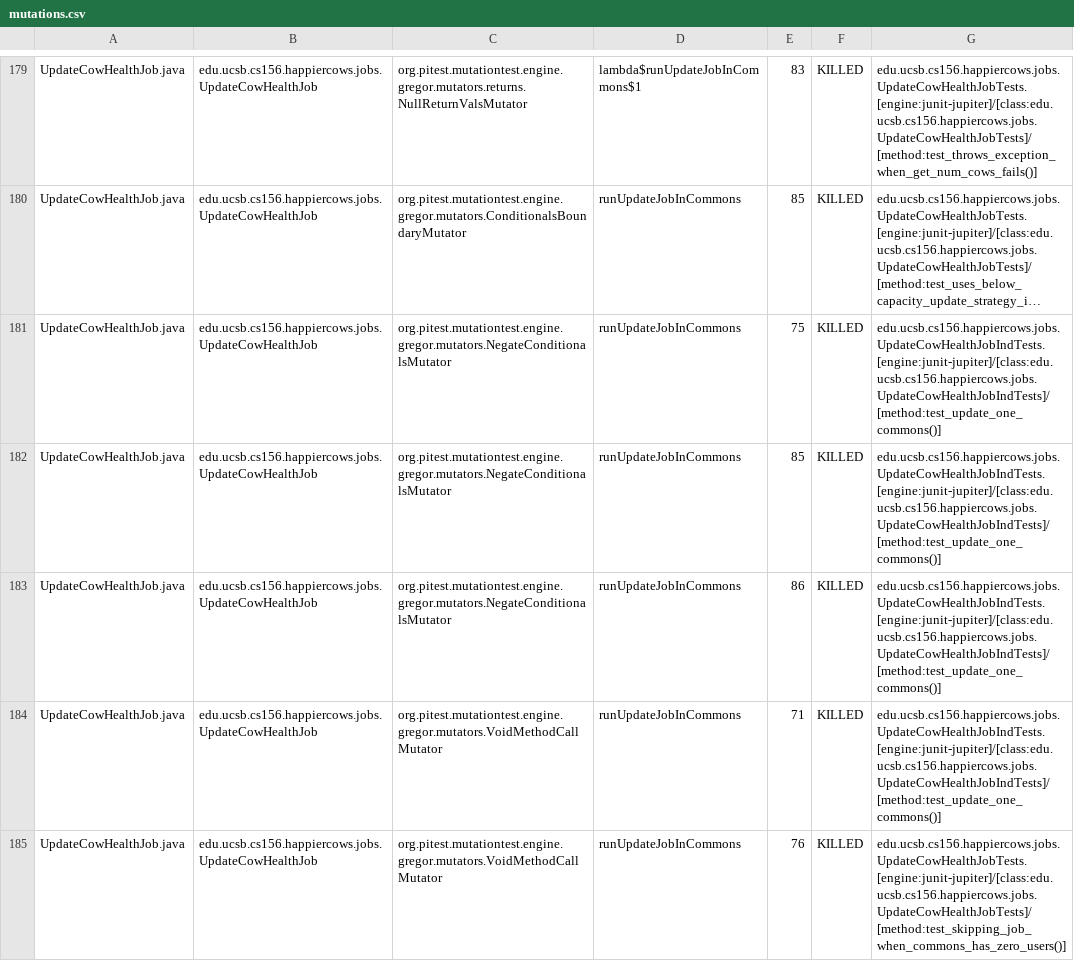
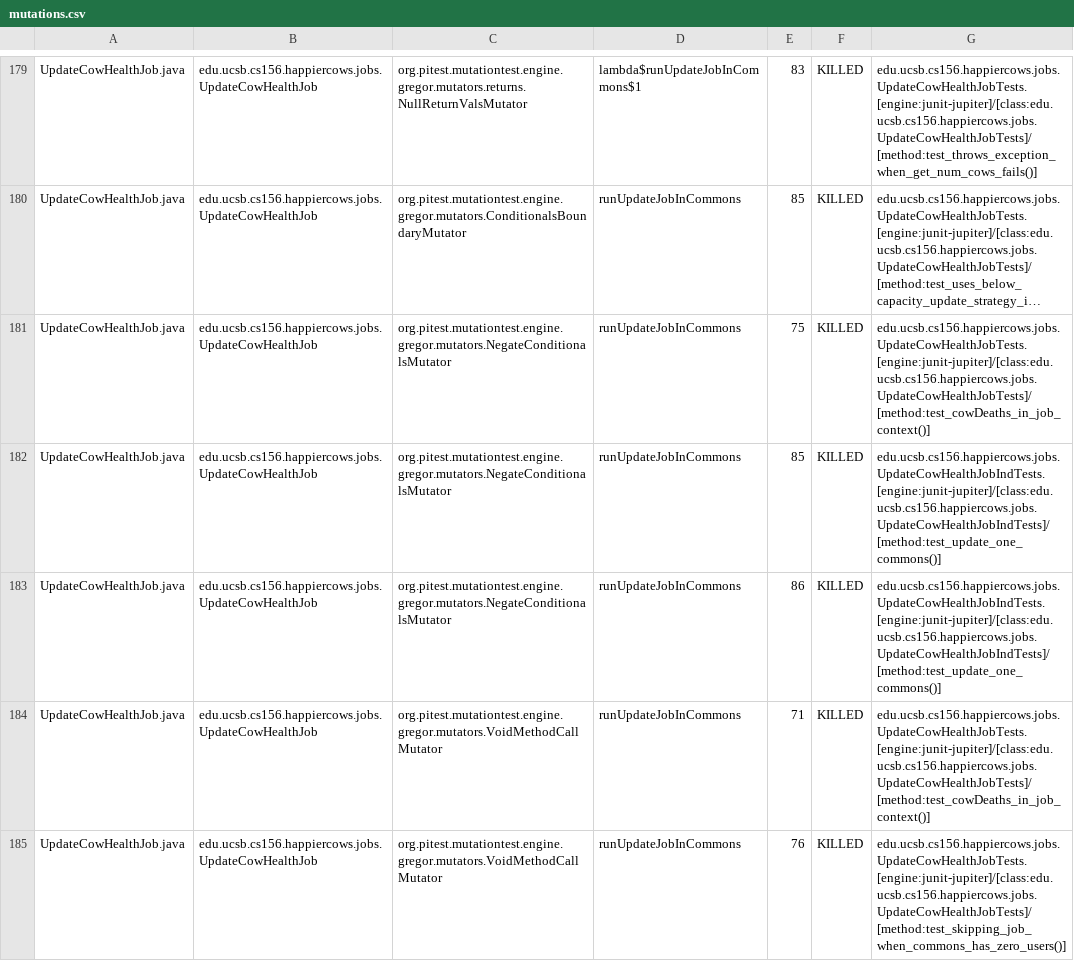
Before and after one commit to ucsb-cs156-f24/proj-happycows-f24-09, a CSV file: prs/55/pitest/mutations.csv, drawn as a sheet; only a part is shown, gaps mark what is left out; long unchanged cells end in …; the diff covers the shown part only; the diff names each change by its address in the sheet, - before the commit and + after, or states it on an @@ line.

Commit message:
Deploying to gh-pages from @ ucsb-cs156-f24/proj-happycows-f24-09@115ef6d9c94876624350a8ff3a1e9a2682f5aec7 🚀

```diff
--- a/prs/55/pitest/mutations.csv
+++ b/prs/55/pitest/mutations.csv
-G181: edu.ucsb.cs156.happiercows.jobs.UpdateCowHealthJobIndTests.[engine:junit-jupiter]/[class:edu.ucsb.cs156.happiercows.jobs.UpdateCowHealthJobIndTests]/[method:test_update_one_commons()]
+G181: edu.ucsb.cs156.happiercows.jobs.UpdateCowHealthJobTests.[engine:junit-jupiter]/[class:edu.ucsb.cs156.happiercows.jobs.UpdateCowHealthJobTests]/[method:test_cowDeaths_in_job_context()]
-G184: edu.ucsb.cs156.happiercows.jobs.UpdateCowHealthJobIndTests.[engine:junit-jupiter]/[class:edu.ucsb.cs156.happiercows.jobs.UpdateCowHealthJobIndTests]/[method:test_update_one_commons()]
+G184: edu.ucsb.cs156.happiercows.jobs.UpdateCowHealthJobTests.[engine:junit-jupiter]/[class:edu.ucsb.cs156.happiercows.jobs.UpdateCowHealthJobTests]/[method:test_cowDeaths_in_job_context()]
```
Also changed, not shown: 7 added rows, 8 removed rows, 5 moved rows and 43 edited cells elsewhere in this file, 52 other files.
